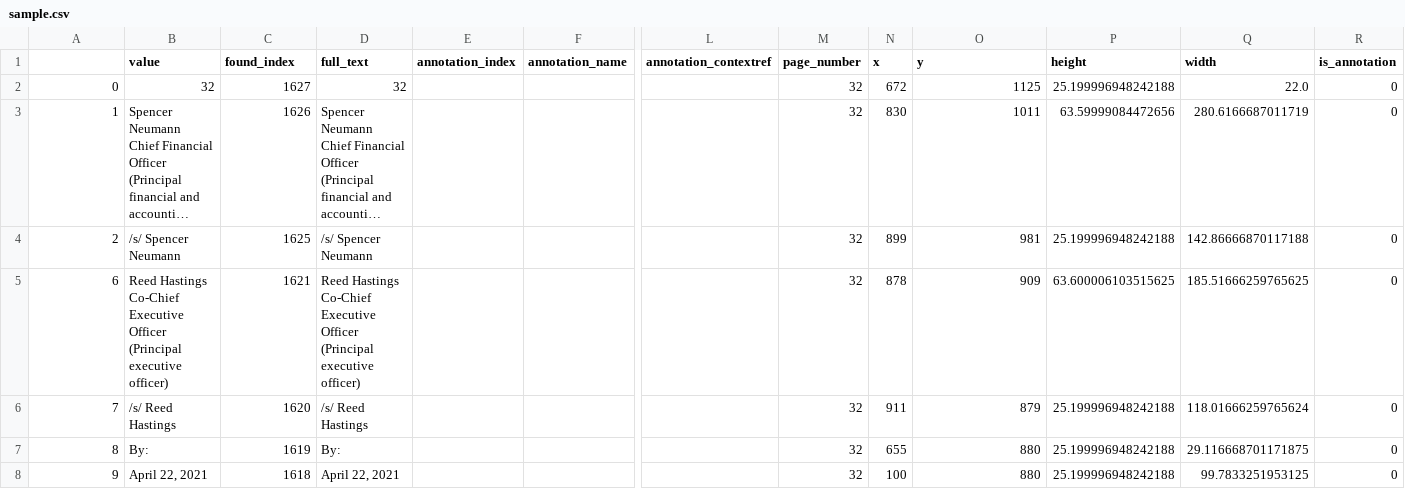
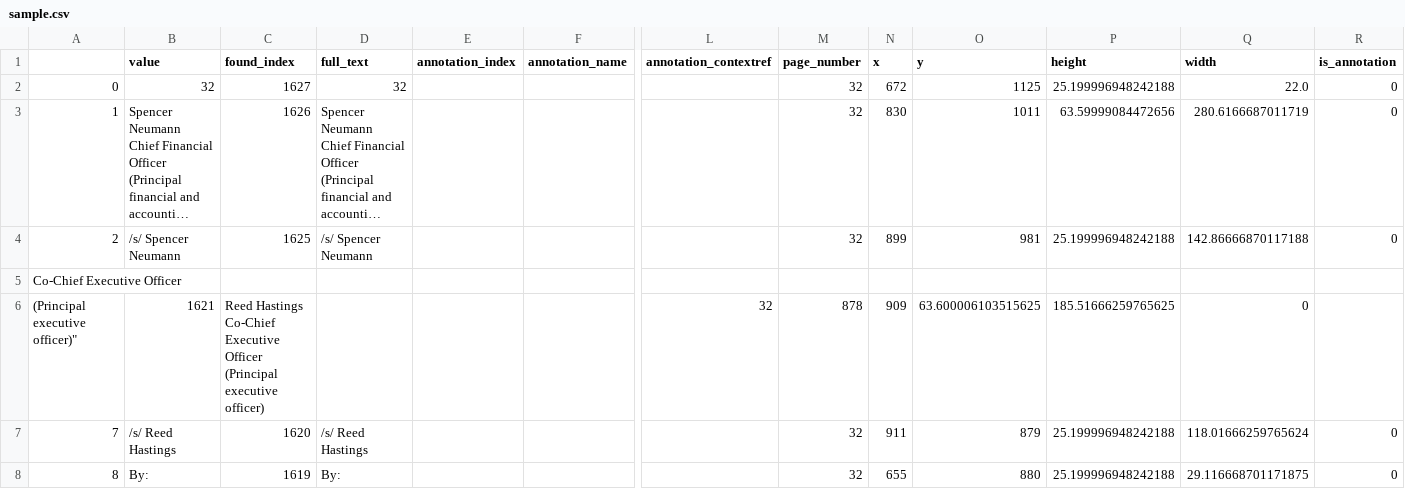
Before and after one commit to kamilkrukowski/EDGAR-DOC-PARSER, a CSV file: EDGAR/sample.csv, drawn as a sheet; only a part is shown, gaps mark what is left out; the shorter side is filled out with more unchanged rows; long unchanged cells end in …; removed rows and columns are numbered as before the commit, all else as after; rows hold the shown columns only; ↵ is a line break in a cell; the diff names each change by its address in the sheet, - before the commit and + after, or states it on an @@ line.

Commit message:
Revert "Update sample.csv"
This reverts commit a643a0ee7abd8a1db000955d44e83b1c7a2a5b96.

```diff
--- a/EDGAR/sample.csv
+++ b/EDGAR/sample.csv
-row 5: 6 | Reed Hastings ↵ Co-Chief Executive Officer ↵ (Principal executive officer) | 1621 | Reed Hastings ↵ Co-Chief Executive Officer ↵ (Principal executive officer) |  |  |  | 32 | 878 | 909 | 63.600006103515625 | 185.51666259765625 | 0
+row 5: Co-Chief Executive Officer
+row 6: (Principal executive officer)" | 1621 | Reed Hastings ↵ Co-Chief Executive Officer ↵ (Principal executive officer) |  |  |  | 32 | 878 | 909 | 63.600006103515625 | 185.51666259765625 | 0
```
